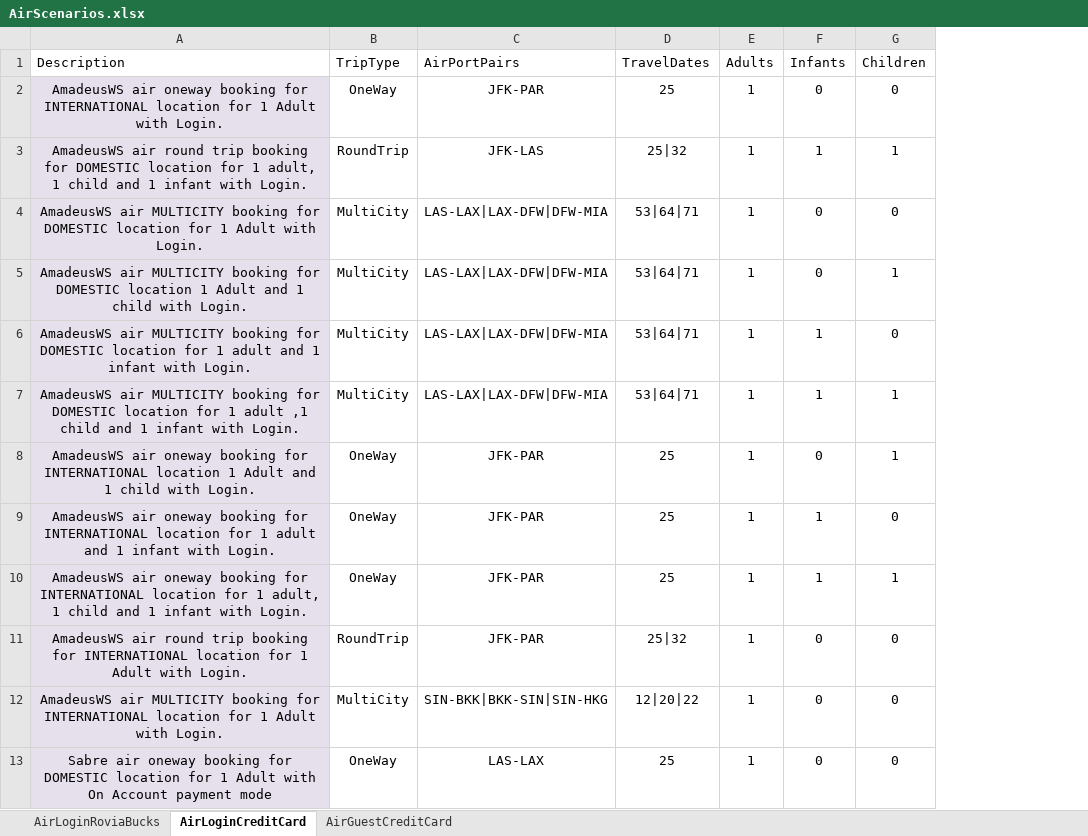
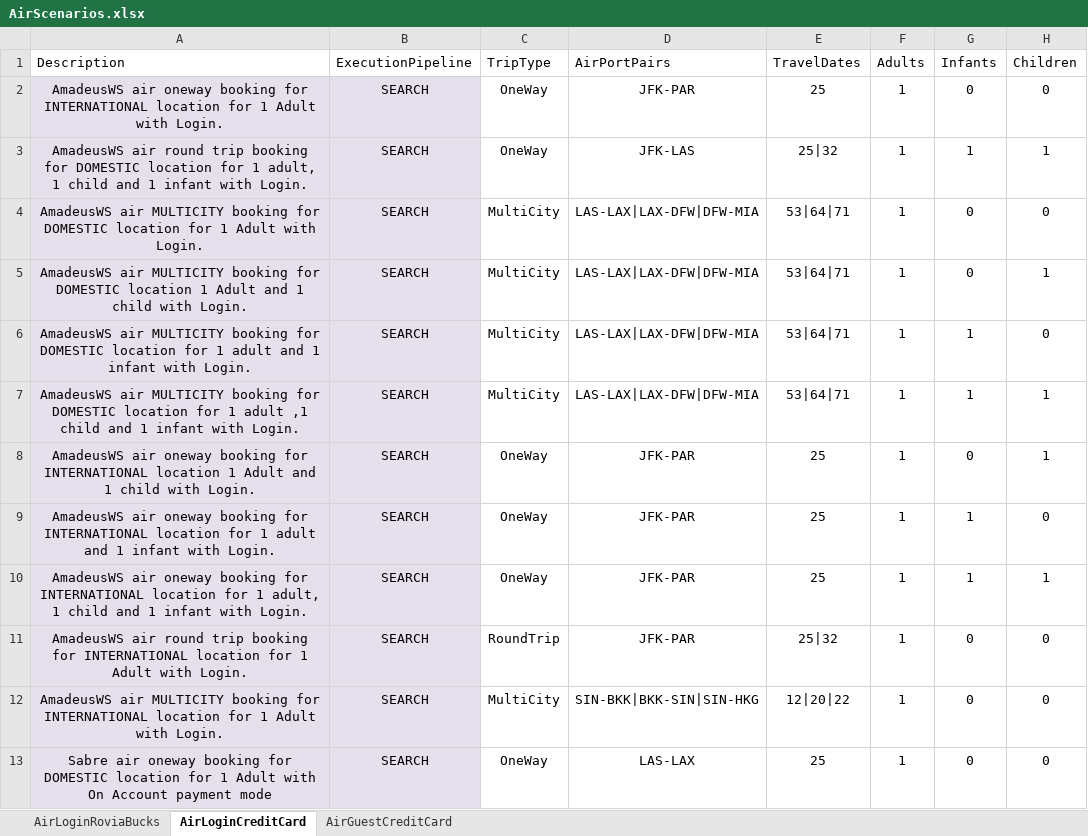
Before and after one commit to varun1308/rovia-automation, an Excel workbook: Rovia.UI.Automation.Tests/DataSheet/AirScenarios.xlsx, sheet AirLoginCreditCard, drawn as a sheet; only a part is shown; values as stored, in another font and other column widths than the file's, no borders; table styles not drawn; addresses are those after the commit; the diff names each change by its address in the sheet, - before the commit and + after, or states it on an @@ line.

Commit message:
Added TestExecutionPipeline

```diff
--- a/Rovia.UI.Automation.Tests/DataSheet/AirScenarios.xlsx (sheet AirLoginCreditCard)
+++ b/Rovia.UI.Automation.Tests/DataSheet/AirScenarios.xlsx (sheet AirLoginCreditCard)
+column B (ExecutionPipeline), rows 2-13: all SEARCH
-C3 (TripType): RoundTrip
+C3 (TripType): OneWay
```
Also changed, not shown: sheet AirGuestCreditCard, sheet AirLoginRoviaBucks, 7 other files.
